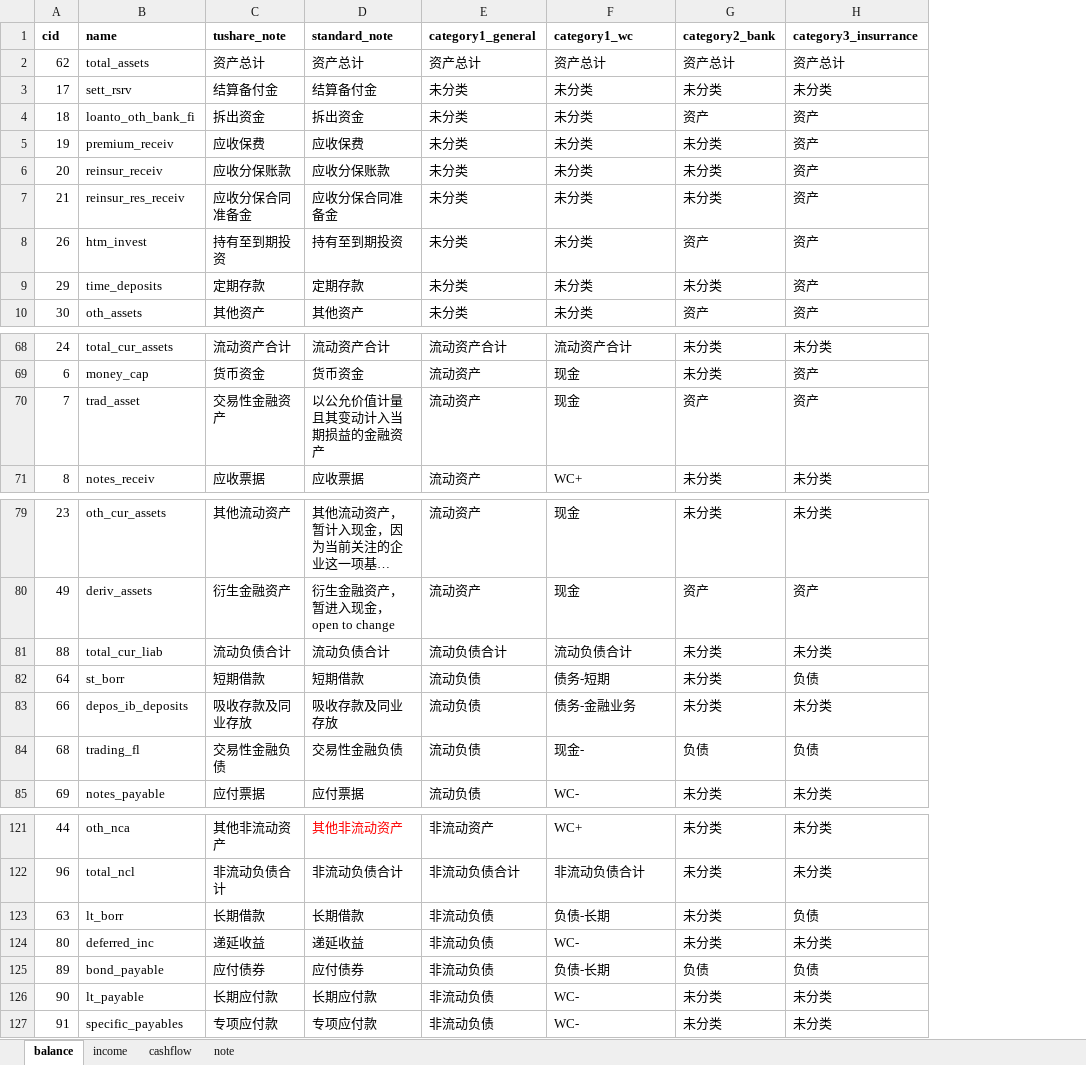
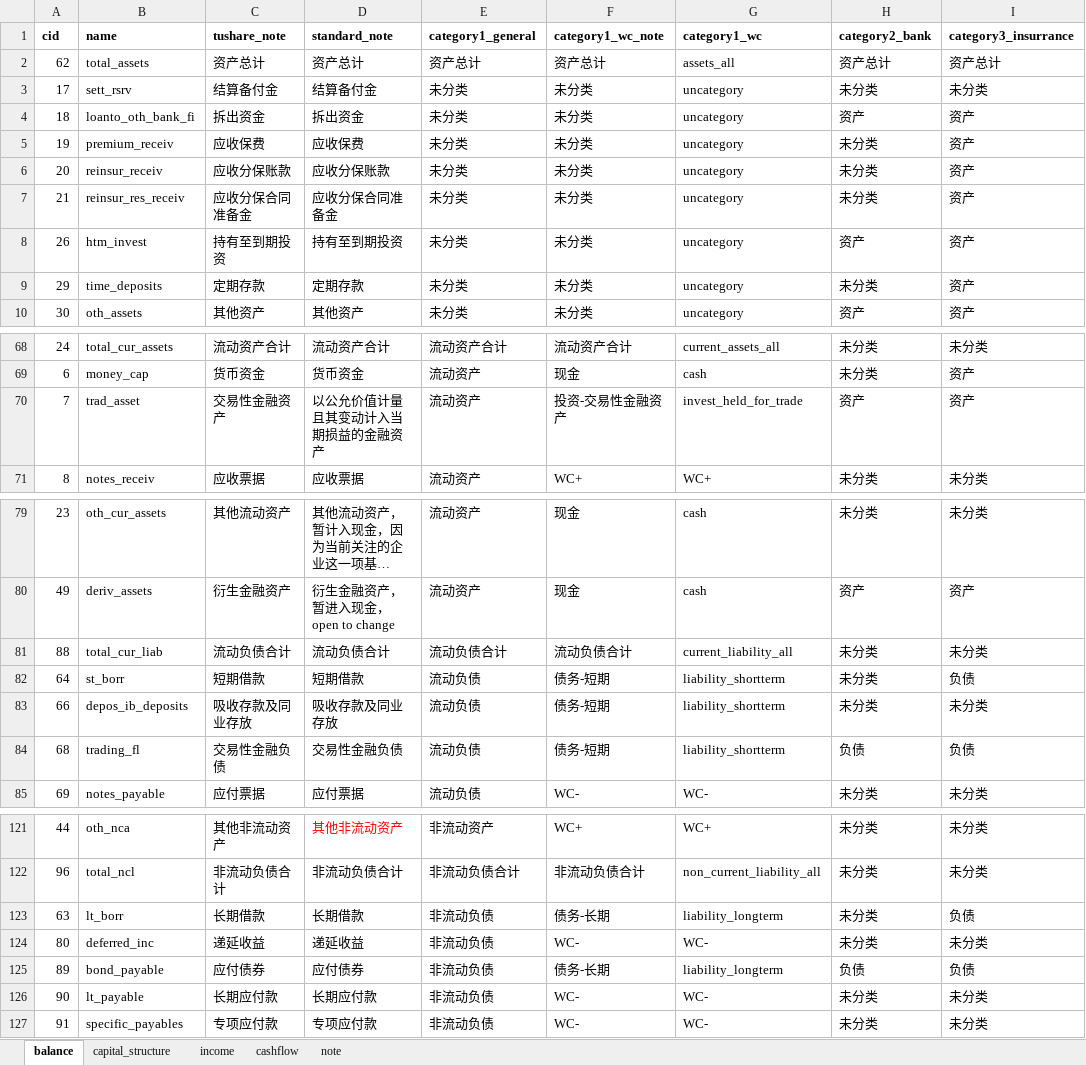
Before and after one commit to tianlongfei/equity, an Excel workbook: category.xlsx, sheet balance, drawn as a sheet; only a part is shown, gaps mark what is left out; long unchanged cells end in …; values as stored, in another font and other column widths than the file's, no borders; the diff names each change by its address in the sheet, - before the commit and + after, or states it on an @@ line.

```diff
--- a/category.xlsx (sheet balance)
+++ b/category.xlsx (sheet balance)
+sheet tab: capital_structure
+column G (category1_wc), rows 2-10: assets_all | uncategory | uncategory | uncategory | uncategory | uncategory | uncategory | uncategory | uncategory; rows 68-71: current_assets_all | cash | invest_held_for_trade | WC+; rows 79-85: cash | cash | current_liability_all | liability_shortterm | liability_shortterm | liability_shortterm | WC-; rows 121-127: WC+ | non_current_liability_all | liability_longterm | WC- | liability_longterm | WC- | WC-
-F1: category1_wc
+F1: category1_wc_note
-F70 (category1_wc_note): 现金
+F70 (category1_wc_note): 投资-交易性金融资产
-F83 (category1_wc_note): 债务-金融业务
+F83 (category1_wc_note): 债务-短期
-F84 (category1_wc_note): 现金-
+F84 (category1_wc_note): 债务-短期
-F123 (category1_wc_note): 负债-长期
+F123 (category1_wc_note): 债务-长期
-F125 (category1_wc_note): 负债-长期
+F125 (category1_wc_note): 债务-长期
```
Also changed, not shown: 5 other files.
